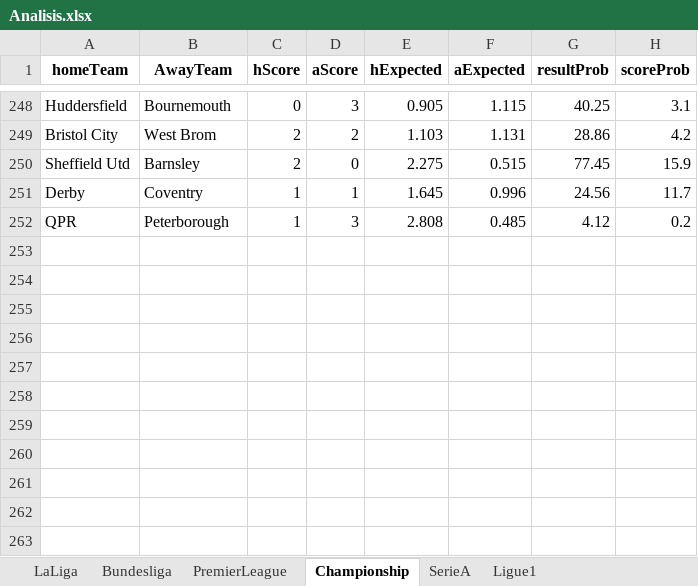
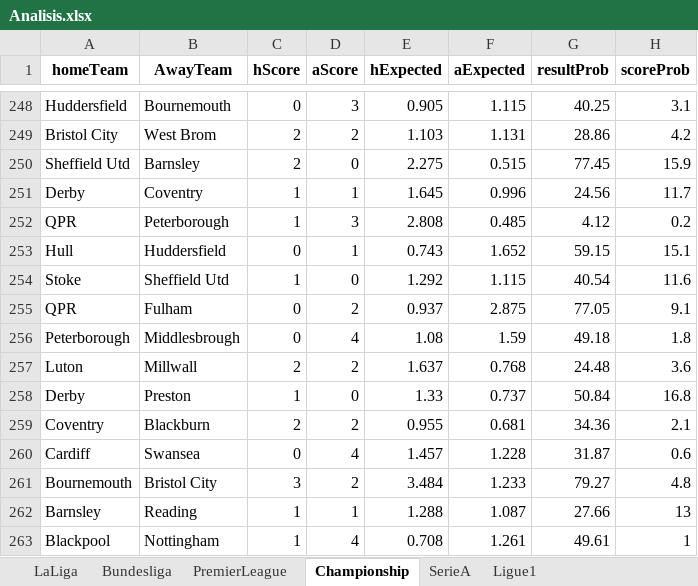
Before and after one commit to sewcio543/predictions, an Excel workbook: Analisis.xlsx, sheet Championship, drawn as a sheet; only a part is shown, gaps mark what is left out; values as stored, in another font and other column widths than the file's, no borders; the diff names each change by its address in the sheet, - before the commit and + after, or states it on an @@ line.

```diff
--- a/Analisis.xlsx (sheet Championship)
+++ b/Analisis.xlsx (sheet Championship)
+row 253: Hull | Huddersfield | 0 | 1 | 0.743 | 1.652 | 59.15 | 15.1
+row 254: Stoke | Sheffield Utd | 1 | 0 | 1.292 | 1.115 | 40.54 | 11.6
+row 255: QPR | Fulham | 0 | 2 | 0.937 | 2.875 | 77.05 | 9.1
+row 256: Peterborough | Middlesbrough | 0 | 4 | 1.08 | 1.59 | 49.18 | 1.8
+row 257: Luton | Millwall | 2 | 2 | 1.637 | 0.768 | 24.48 | 3.6
+row 258: Derby | Preston | 1 | 0 | 1.33 | 0.737 | 50.84 | 16.8
+row 259: Coventry | Blackburn | 2 | 2 | 0.955 | 0.681 | 34.36 | 2.1
+row 260: Cardiff | Swansea | 0 | 4 | 1.457 | 1.228 | 31.87 | 0.6
+row 261: Bournemouth | Bristol City | 3 | 2 | 3.484 | 1.233 | 79.27 | 4.8
+row 262: Barnsley | Reading | 1 | 1 | 1.288 | 1.087 | 27.66 | 13
+row 263: Blackpool | Nottingham | 1 | 4 | 0.708 | 1.261 | 49.61 | 1
```
Also changed, not shown: sheet Bundesliga, sheet PremierLeague, sheet LaLiga, sheet SerieA, sheet Ligue1, database.xlsx, 14 other files.
